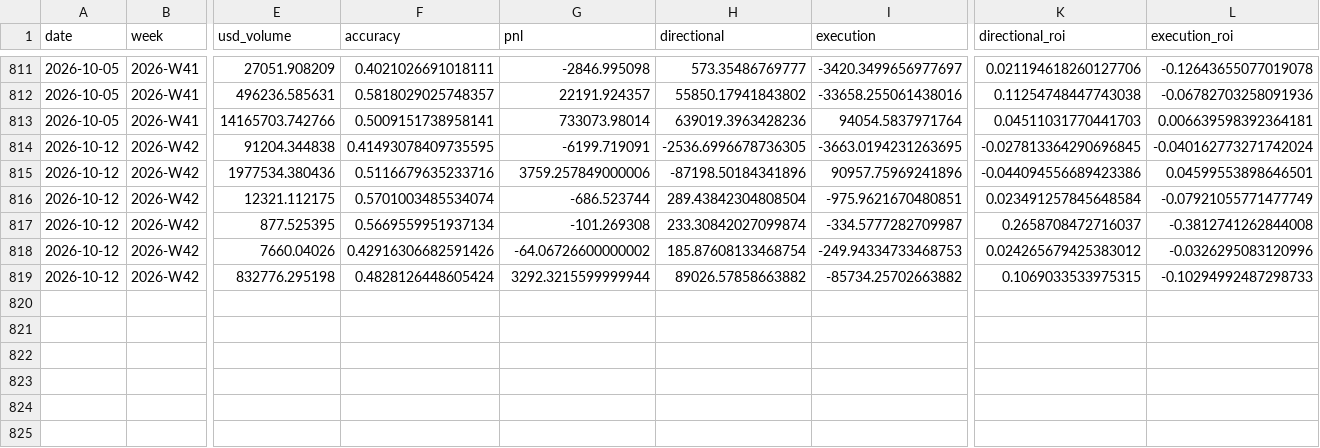
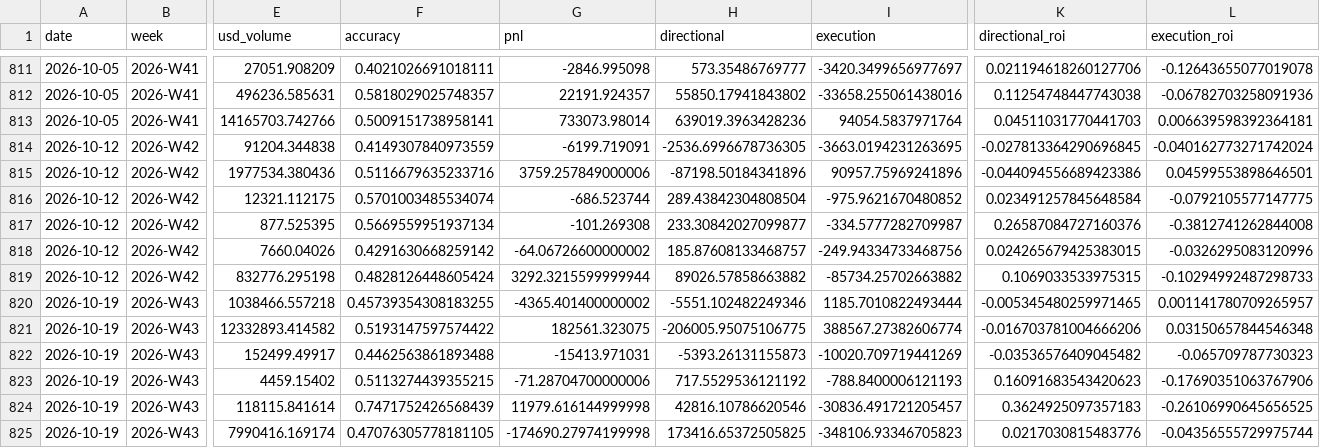
Before and after one commit to jdellavedova/polymarket-index, a CSV file: site/public/data/profit_split_history.csv, drawn as a sheet; only a part is shown, gaps mark what is left out; rows hold the shown columns only; the diff names each change by its address in the sheet, - before the commit and + after, or states it on an @@ line.

```diff
--- a/site/public/data/profit_split_history.csv
+++ b/site/public/data/profit_split_history.csv
-F814 (accuracy): 0.41493078409735595
+F814 (accuracy): 0.4149307840973559
-I816 (execution): -975.9621670480851
+I816 (execution): -975.9621670480852
-L816 (execution_roi): -0.07921055771477749
+L816 (execution_roi): -0.0792105577147775
-H817 (directional): 233.30842027099874
+H817 (directional): 233.30842027099877
-K817 (directional_roi): 0.2658708472716037
+K817 (directional_roi): 0.26587084727160376
-F818 (accuracy): 0.42916306682591426
+F818 (accuracy): 0.4291630668259142
-H818 (directional): 185.87608133468754
+H818 (directional): 185.87608133468757
-I818 (execution): -249.94334733468753
+I818 (execution): -249.94334733468756
-K818 (directional_roi): 0.024265679425383012
+K818 (directional_roi): 0.024265679425383015
+row 820: 2026-10-19 | 2026-W43 | 1038466.557218 | 0.45739354308183255 | -4365.401400000002 | -5551.102482249346 | 1185.7010822493444 | -0.005345480259971465 | 0.001141780709265957
+row 821: 2026-10-19 | 2026-W43 | 12332893.414582 | 0.5193147597574422 | 182561.323075 | -206005.95075106775 | 388567.27382606774 | -0.016703781004666206 | 0.03150657844546348
+row 822: 2026-10-19 | 2026-W43 | 152499.49917 | 0.4462563861893488 | -15413.971031 | -5393.26131155873 | -10020.709719441269 | -0.03536576409045482 | -0.065709787730323
+row 823: 2026-10-19 | 2026-W43 | 4459.15402 | 0.5113274439355215 | -71.28704700000006 | 717.5529536121192 | -788.8400006121193 | 0.16091683543420623 | -0.17690351063767906
+row 824: 2026-10-19 | 2026-W43 | 118115.841614 | 0.7471752426568439 | 11979.616144999998 | 42816.10786620546 | -30836.491721205457 | 0.3624925097357183 | -0.26106990645656525
+row 825: 2026-10-19 | 2026-W43 | 7990416.169174 | 0.47076305778181105 | -174690.27974199998 | 173416.65372505825 | -348106.93346705823 | 0.0217030815483776 | -0.04356555729975744
```
Also changed, not shown: site/public/data/cumulative_pnl_history.csv, site/public/data/execution_by_type_history.csv, 37 other files.
